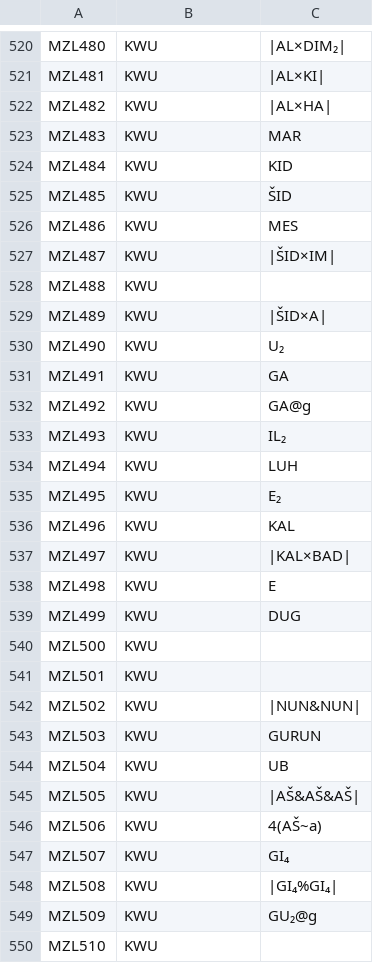
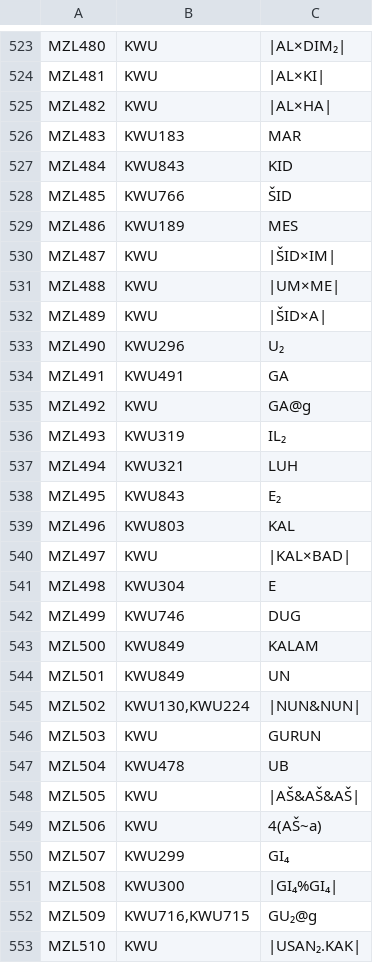
Before and after one commit to oracc/osl, a TSV file: 00etc/mzl-kwu.tsv, drawn as a sheet; only a part is shown, gaps mark what is left out; the diff covers the shown part only.

```diff
--- a/00etc/mzl-kwu.tsv
+++ b/00etc/mzl-kwu.tsv
@@ -522,29 +525,29 @@ MZL481	KWU	|AL×KI|
 MZL482	KWU	|AL×HA|
-MZL483	KWU	MAR
-MZL484	KWU	KID
-MZL485	KWU	ŠID
-MZL486	KWU	MES
+MZL483	KWU183	MAR
+MZL484	KWU843	KID
+MZL485	KWU766	ŠID
+MZL486	KWU189	MES
 MZL487	KWU	|ŠID×IM|
-MZL488	KWU	
+MZL488	KWU	|UM×ME|
 MZL489	KWU	|ŠID×A|
-MZL490	KWU	U₂
-MZL491	KWU	GA
+MZL490	KWU296	U₂
+MZL491	KWU491	GA
 MZL492	KWU	GA@g
-MZL493	KWU	IL₂
-MZL494	KWU	LUH
-MZL495	KWU	E₂
-MZL496	KWU	KAL
+MZL493	KWU319	IL₂
+MZL494	KWU321	LUH
+MZL495	KWU843	E₂
+MZL496	KWU803	KAL
 MZL497	KWU	|KAL×BAD|
-MZL498	KWU	E
-MZL499	KWU	DUG
-MZL500	KWU	
-MZL501	KWU	
-MZL502	KWU	|NUN&NUN|
+MZL498	KWU304	E
+MZL499	KWU746	DUG
+MZL500	KWU849	KALAM
+MZL501	KWU849	UN
+MZL502	KWU130,KWU224	|NUN&NUN|
 MZL503	KWU	GURUN
-MZL504	KWU	UB
+MZL504	KWU478	UB
 MZL505	KWU	|AŠ&AŠ&AŠ|
 MZL506	KWU	4(AŠ~a)
-MZL507	KWU	GI₄
-MZL508	KWU	|GI₄%GI₄|
-MZL509	KWU	GU₂@g
-MZL510	KWU	
+MZL507	KWU299	GI₄
+MZL508	KWU300	|GI₄%GI₄|
+MZL509	KWU716,KWU715	GU₂@g
+MZL510	KWU	|USAN₂.KAK|
```
Also changed, not shown: 8 added rows, 3 removed rows and 78 edited cells elsewhere in this file.
